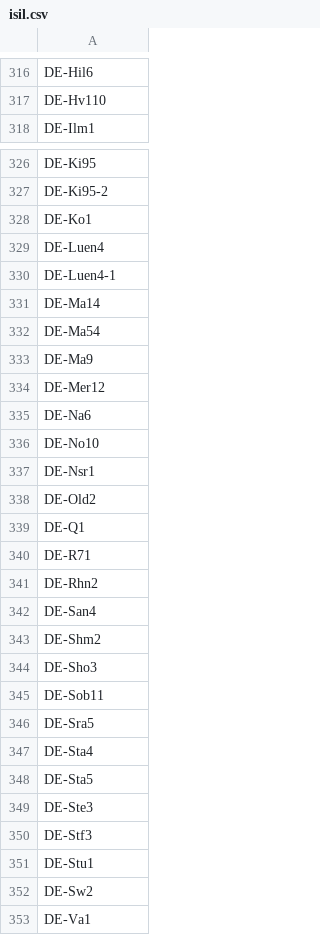
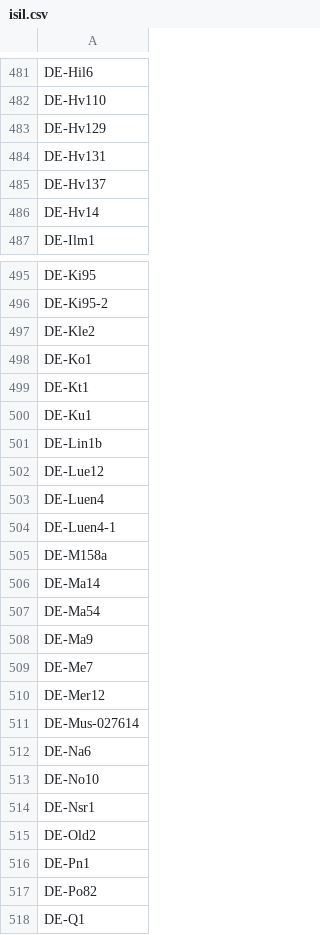
Before and after one commit to gbv/libsites-config, a CSV file: isil.csv, drawn as a sheet; only a part is shown, gaps mark what is left out; the shorter side is filled out with more unchanged rows; the diff covers the shown part only; the diff names each change by its address in the sheet, - before the commit and + after, or states it on an @@ line.

```diff
--- a/isil.csv
+++ b/isil.csv
+row 483: DE-Hv129
+row 484: DE-Hv131
+row 485: DE-Hv137
+row 486: DE-Hv14
+row 497: DE-Kle2
+row 499: DE-Kt1
+row 500: DE-Ku1
+row 501: DE-Lin1b
+row 502: DE-Lue12
+row 505: DE-M158a
+row 509: DE-Me7
+row 511: DE-Mus-027614
+row 516: DE-Pn1
+row 517: DE-Po82
```
Also changed, not shown: 172 added rows and 1 edited cell elsewhere in this file.
